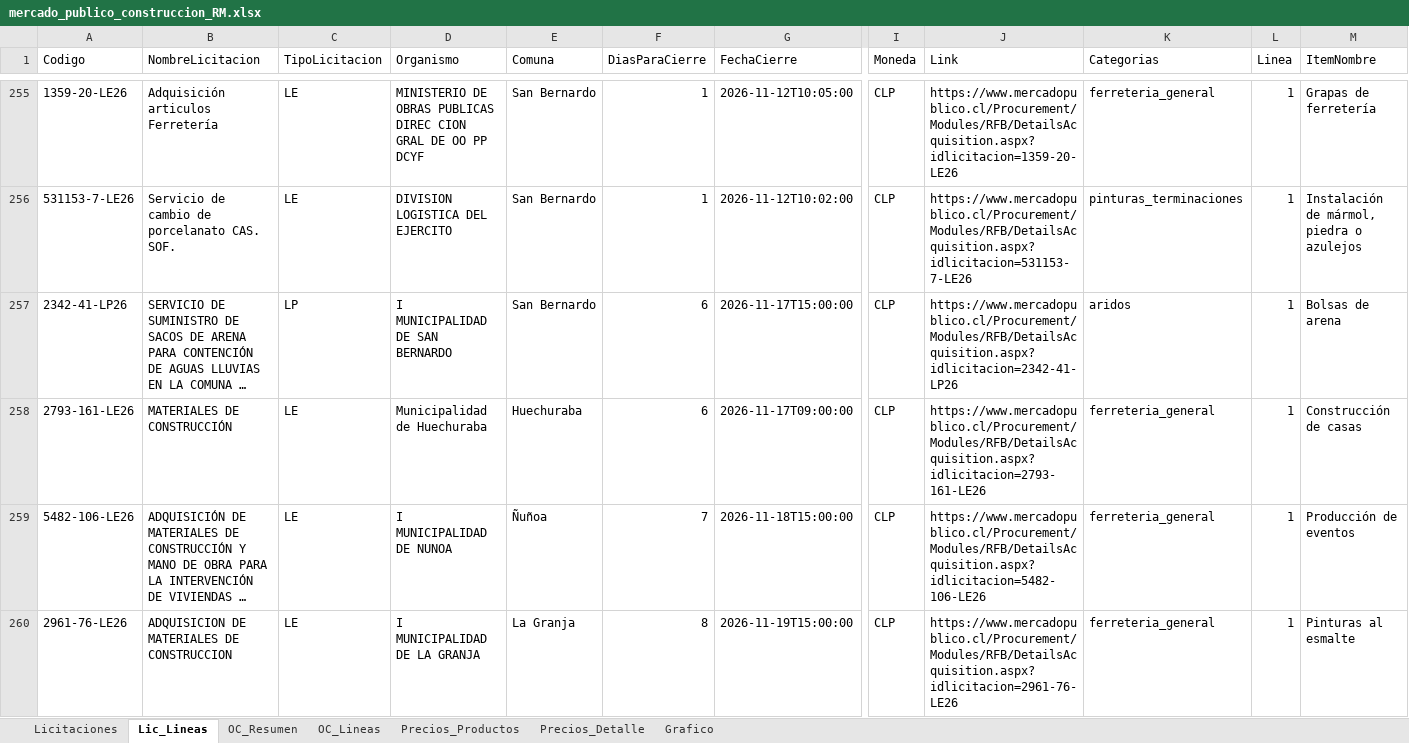
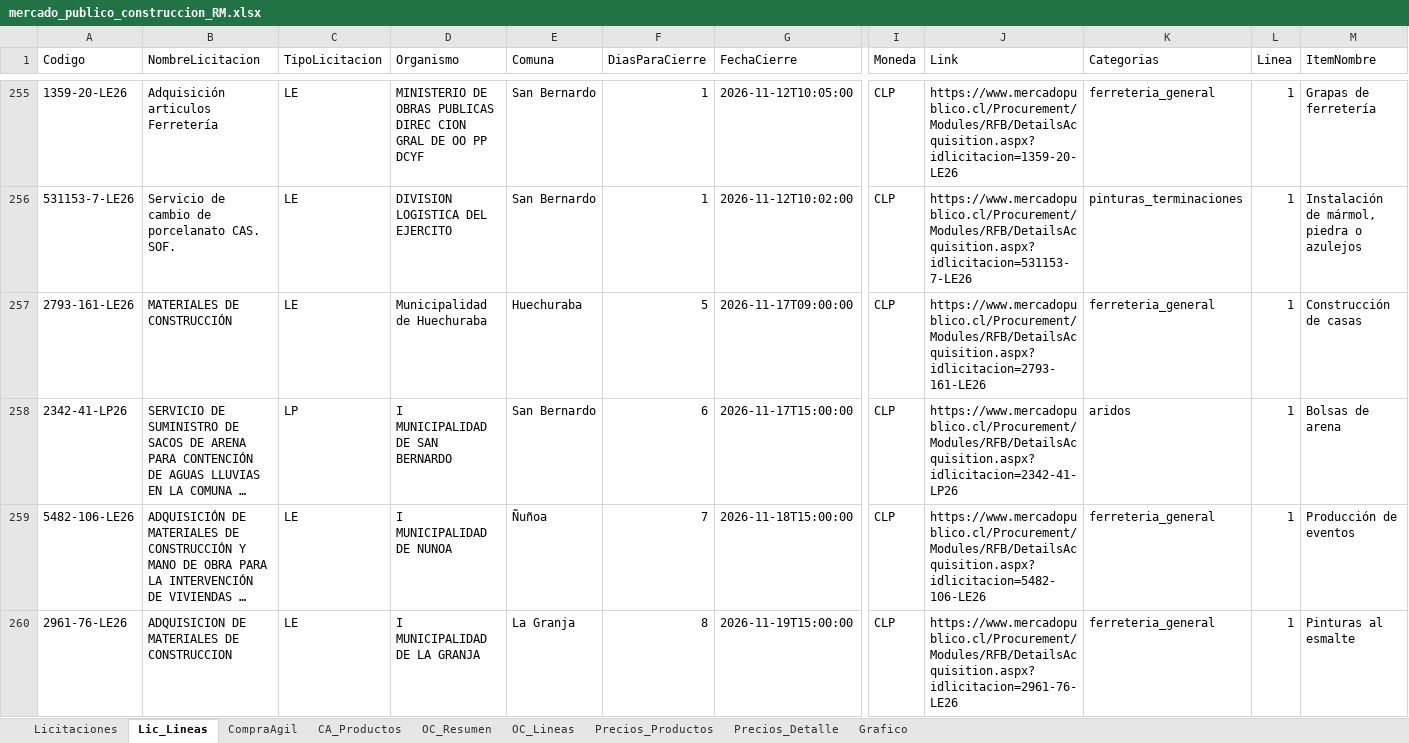
Before and after one commit to tchavarri/monitor-mercado-publico, an Excel workbook: docs/mercado_publico_construccion_RM.xlsx, sheet Lic_Lineas, drawn as a sheet; only a part is shown, gaps mark what is left out; long unchanged cells end in …; values as stored, in another font and other column widths than the file's, no borders; removed rows and columns are numbered as before the commit, all else as after; rows hold the shown columns only; the diff names each change by its address in the sheet, - before the commit and + after, or states it on an @@ line.

```diff
--- a/docs/mercado_publico_construccion_RM.xlsx (sheet Lic_Lineas)
+++ b/docs/mercado_publico_construccion_RM.xlsx (sheet Lic_Lineas)
+sheet tab: CompraAgil
+sheet tab: CA_Productos
+row 257: 2793-161-LE26 | MATERIALES DE CONSTRUCCIÓN | LE | Municipalidad de Huechuraba | Huechuraba | 5 | 2026-11-17T09:00:00 | CLP | https://www.mercadopublico.cl/Procurement/Modules/RFB/DetailsAcquisition.aspx?idlicitacion=2793-161-LE26 | ferreteria_general | 1 | Construcción de casas
-row 258: 2793-161-LE26 | MATERIALES DE CONSTRUCCIÓN | LE | Municipalidad de Huechuraba | Huechuraba | 6 | 2026-11-17T09:00:00 | CLP | https://www.mercadopublico.cl/Procurement/Modules/RFB/DetailsAcquisition.aspx?idlicitacion=2793-161-LE26 | ferreteria_general | 1 | Construcción de casas
```
Also changed, not shown: sheet OC_Lineas, sheet Precios_Detalle, sheet OC_Resumen, sheet Precios_Productos, sheet Licitaciones, charts or pictures, 4 other files.
